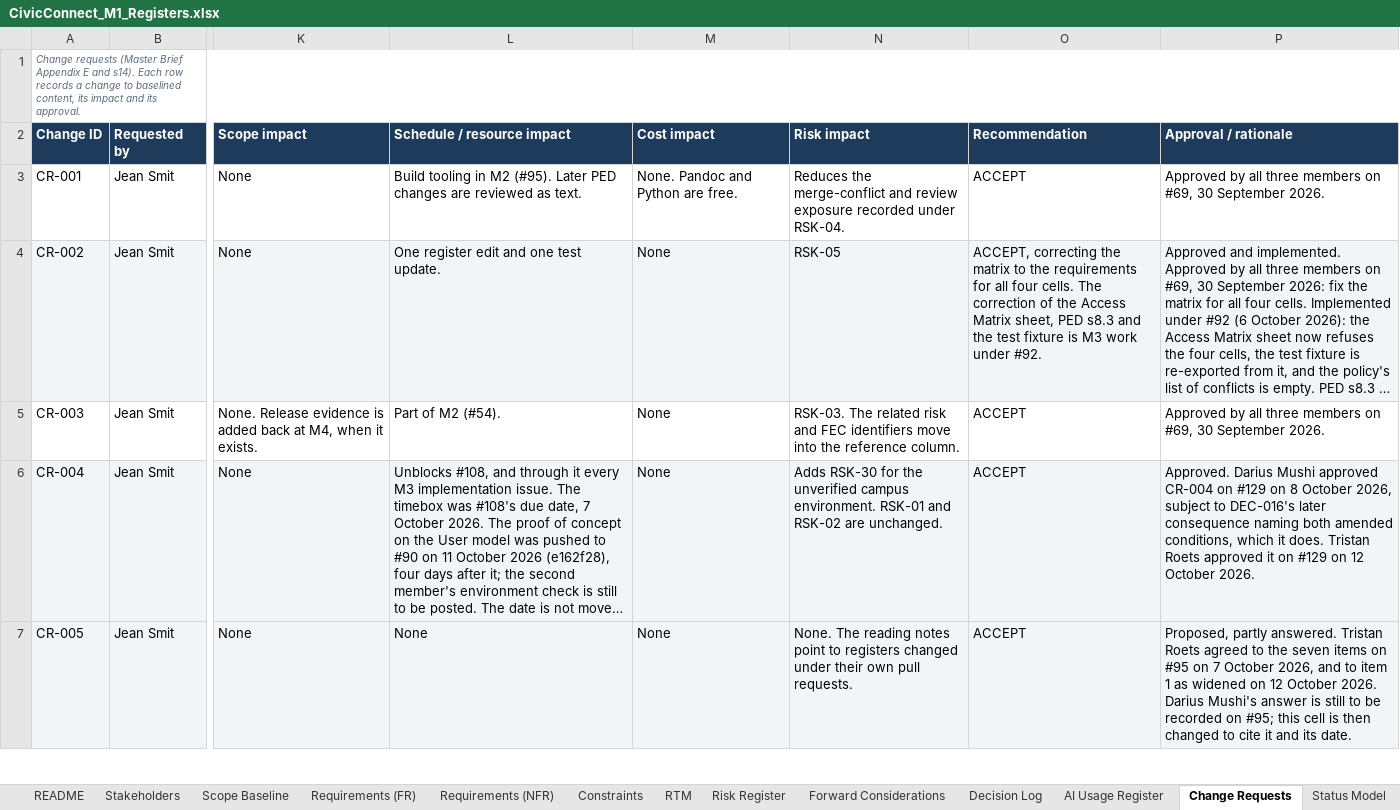
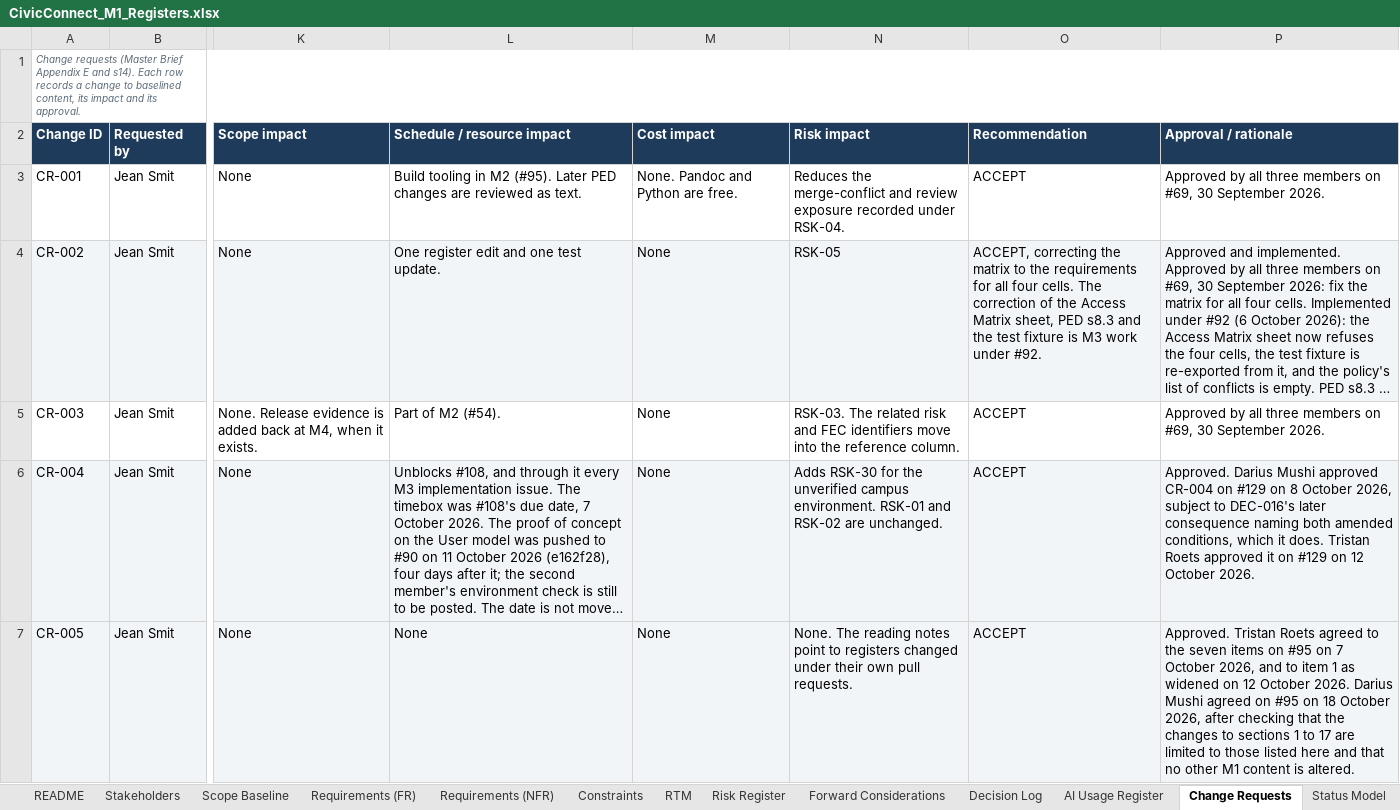
Before and after one commit to PVY-Smit/civicconnect, an Excel workbook: docs/requirements/CivicConnect_M1_Registers.xlsx, sheet Change Requests, drawn as a sheet; only a part is shown, gaps mark what is left out; long unchanged cells end in …; values as stored, in another font and other column widths than the file's, no borders; charts and pictures not drawn; the diff covers the shown part only; the diff names each change by its address in the sheet, - before the commit and + after, or states it on an @@ line.

Commit message:
docs(#127): Darius Mushi's review of #145, all points but s35
- The 3.0 row agrees with the cover: submitted on 16 October 2026, reviewed through #145.
- CR-005 and CR-006 were answered by Darius Mushi on 18 October 2026, after submission. The Change
  Requests sheet records both approvals, CR-006 with its condition that completion is counted per
  acceptance criterion, and s29 gives the outcome beside the state at submission.
- s29 item 6 says what the two departures in s28.2 are: FR-004's Manager-assisted reset should have been
  a change request and was not, so its criterion is unchanged and it is counted against it; ADR-007's
  User model correction amends an M2 design record and changes no M1 criterion.
- #144 is described the same way everywhere, as a draft with changes requested.
- s36's blockers and s30.2's reviews of #90 follow the README's paragraph numbering.
- s27.1 records the university's extension of the M3 deadline from 14 to 16 October 2026.
- s28.3 points out that #95 merged on 9 October 2026.
- The --m1-only count is 69: the 3.0 row's reviewer cell is no longer empty. README and s29 updated.

s35 is Tristan Roets's section and is left for its author.

```diff
--- a/docs/requirements/CivicConnect_M1_Registers.xlsx (sheet Change Requests)
+++ b/docs/requirements/CivicConnect_M1_Registers.xlsx (sheet Change Requests)
-P7 (Approval / rationale): Proposed, partly answered. Tristan Roets agreed to the seven items on #95 on 7 October 2026, and to item 1 as widened on 12 October 2026. Darius Mushi's answer is still to be recorded on #95; this cell is then changed to cite it and its date.
+P7 (Approval / rationale): Approved. Tristan Roets agreed to the seven items on #95 on 7 October 2026, and to item 1 as widened on 12 October 2026. Darius Mushi agreed on #95 on 18 October 2026, after checking that the changes to sections 1 to 17 are limited to those listed here and that no other M1 content is altered.
```
Also changed, not shown: 1 edited cell elsewhere in this sheet, 4 other files.
